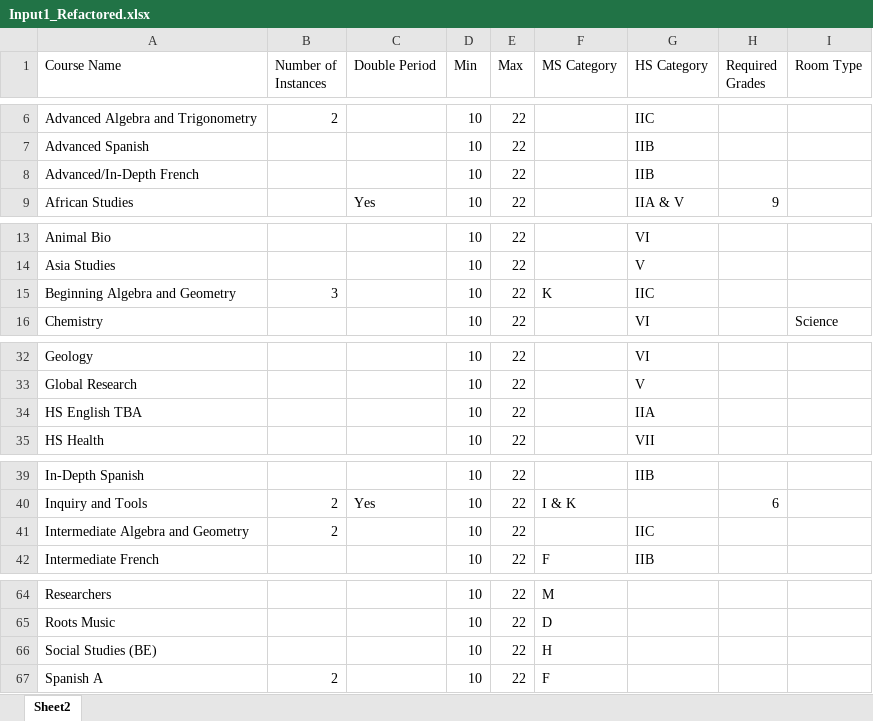
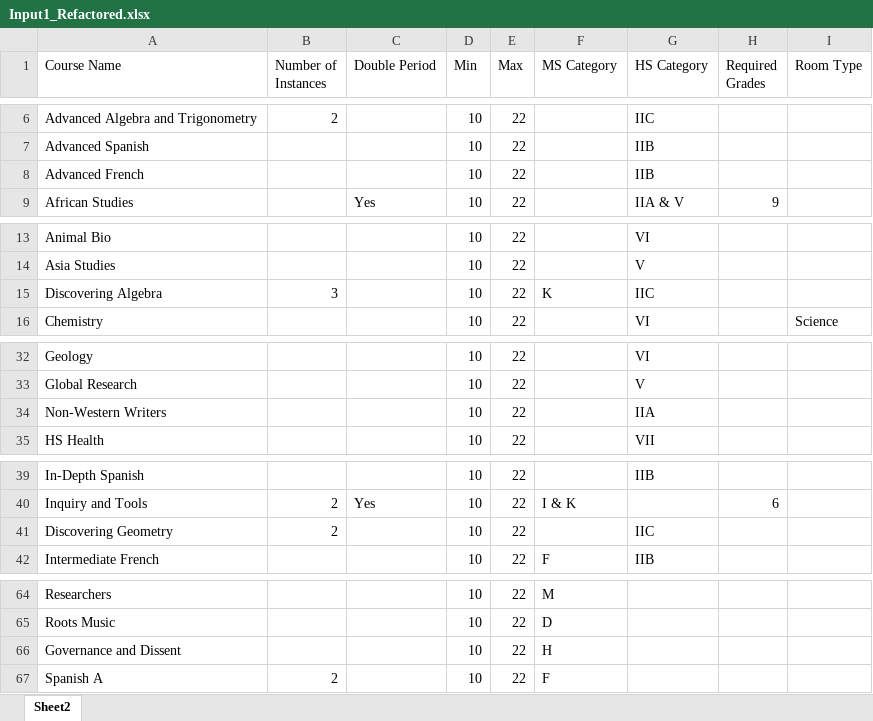
Before and after one commit to dayonenotdaytwo/LACS_Scheduler, an Excel workbook: Resources/18_19/Input1_Refactored.xlsx, sheet Sheet2, drawn as a sheet; only a part is shown, gaps mark what is left out; values as stored, in another font and other column widths than the file's, no cell formats; the diff names each change by its address in the sheet, - before the commit and + after, or states it on an @@ line.

```diff
--- a/Resources/18_19/Input1_Refactored.xlsx (sheet Sheet2)
+++ b/Resources/18_19/Input1_Refactored.xlsx (sheet Sheet2)
-A8 (Course Name): Advanced/In-Depth French
+A8 (Course Name): Advanced French
-A15 (Course Name): Beginning Algebra and Geometry
+A15 (Course Name): Discovering Algebra
-A34 (Course Name): HS English TBA
+A34 (Course Name): Non-Western Writers
-A41 (Course Name): Intermediate Algebra and Geometry
+A41 (Course Name): Discovering Geometry
-A66 (Course Name): Social Studies (BE)
+A66 (Course Name): Governance and Dissent
```
Also changed, not shown: cell formats, 5 other files.
